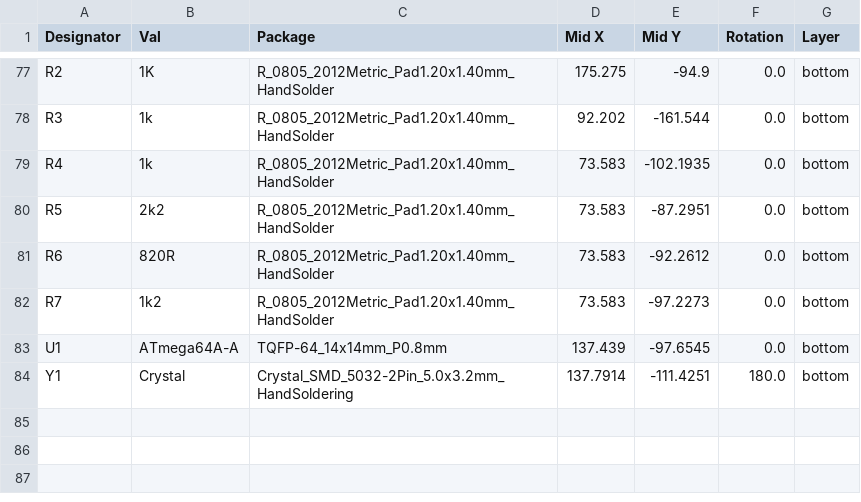
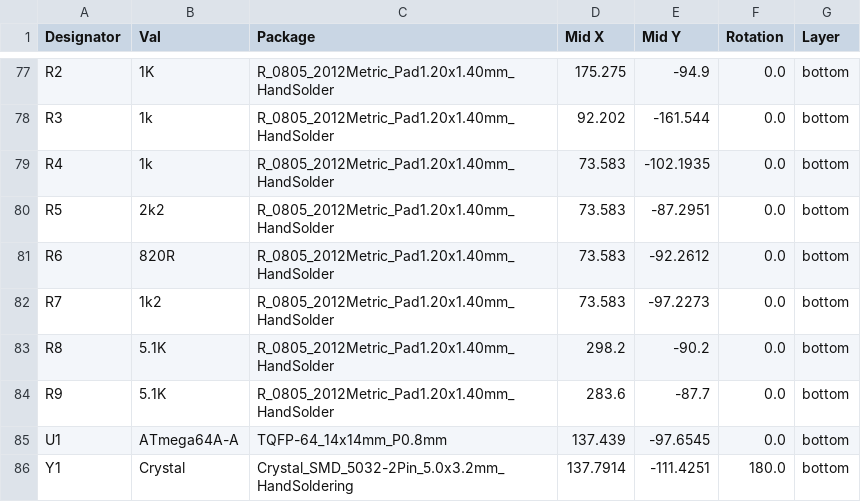
Before and after one commit to rosco-m68k/rosco_keyboard, a CSV file: kicad/jlcpcb/production_files/CPL-rosco_m68k_keyboard-2.csv, drawn as a sheet; only a part is shown, gaps mark what is left out.

```diff
--- a/kicad/jlcpcb/production_files/CPL-rosco_m68k_keyboard-2.csv
+++ b/kicad/jlcpcb/production_files/CPL-rosco_m68k_keyboard-2.csv
@@ -82,2 +82,4 @@ R6,820R,R_0805_2012Metric_Pad1.20x1.40mm_HandSolder,73.583,-92.2612,0.0,bottom
 R7,1k2,R_0805_2012Metric_Pad1.20x1.40mm_HandSolder,73.583,-97.2273,0.0,bottom
+R8,5.1K,R_0805_2012Metric_Pad1.20x1.40mm_HandSolder,298.2,-90.2,0.0,bottom
+R9,5.1K,R_0805_2012Metric_Pad1.20x1.40mm_HandSolder,283.6,-87.7,0.0,bottom
 U1,ATmega64A-A,TQFP-64_14x14mm_P0.8mm,137.439,-97.6545,0.0,bottom
```
Also changed, not shown: 22 other files.
